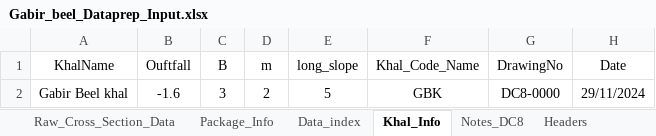
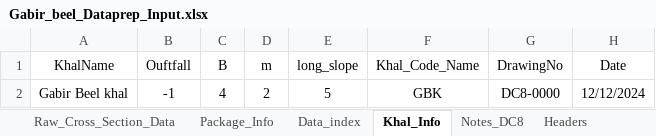
Before and after one commit to design-circle5-design/Design_All_DC_5, an Excel workbook: AEMostofa/Southwest Project/SMO Gopalgonj/Khal/P1/Design & XL File/8 Gabir Beel Khal/Gabir_beel_Dataprep_Input.xlsx, sheet Khal_Info, drawn as a sheet; values as stored, in another font and other column widths than the file's, no borders; the diff names each change by its address in the sheet, - before the commit and + after, or states it on an @@ line.

Commit message:
8 No Gober Beel Khal Complete
8 No Gober Beel Khal Complete

```diff
--- a/AEMostofa/Southwest Project/SMO Gopalgonj/Khal/P1/Design & XL File/8 Gabir Beel Khal/Gabir_beel_Dataprep_Input.xlsx (sheet Khal_Info)
+++ b/AEMostofa/Southwest Project/SMO Gopalgonj/Khal/P1/Design & XL File/8 Gabir Beel Khal/Gabir_beel_Dataprep_Input.xlsx (sheet Khal_Info)
-B2 (Ouftfall): -1.6
+B2 (Ouftfall): -1
-C2 (B): 3
+C2 (B): 4
-H2 (Date): 29/11/2024
+H2 (Date): 12/12/2024
```
Also changed, not shown: sheet Package_Info, charts or pictures, AEMostofa/Southwest Project/SMO Gopalgonj/Khal/P1/Design & XL File/7 Silna Shir Khal/Silna_shir_Dataprep_Input.xlsx, AEMostofa/Southwest Project/SMO Gopalgonj/Khal/P1/XL DATA/Hydraulogic_Design_output.xlsx, 23 other files.
